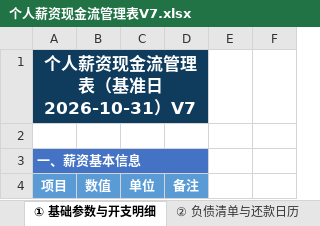
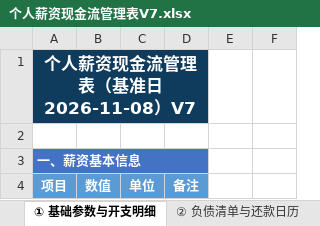
Before and after one commit to xy2041622796/paytrace, an Excel workbook: 个人薪资现金流管理表V7.xlsx, sheet ① 基础参数与开支明细, drawn as a sheet; only a part is shown; values as stored, in another font and other column widths than the file's, no borders; the diff names each change by its address in the sheet, - before the commit and + after, or states it on an @@ line.

```diff
--- a/个人薪资现金流管理表V7.xlsx (sheet ① 基础参数与开支明细)
+++ b/个人薪资现金流管理表V7.xlsx (sheet ① 基础参数与开支明细)
-A1: 个人薪资现金流管理表（基准日 2026-10-31）V7
+A1: 个人薪资现金流管理表（基准日 2026-11-08）V7
```
Also changed, not shown: charts or pictures, 34 other files.
